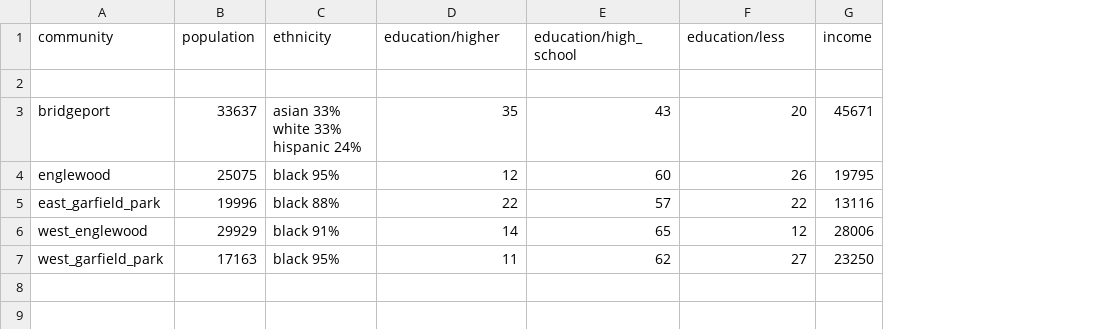
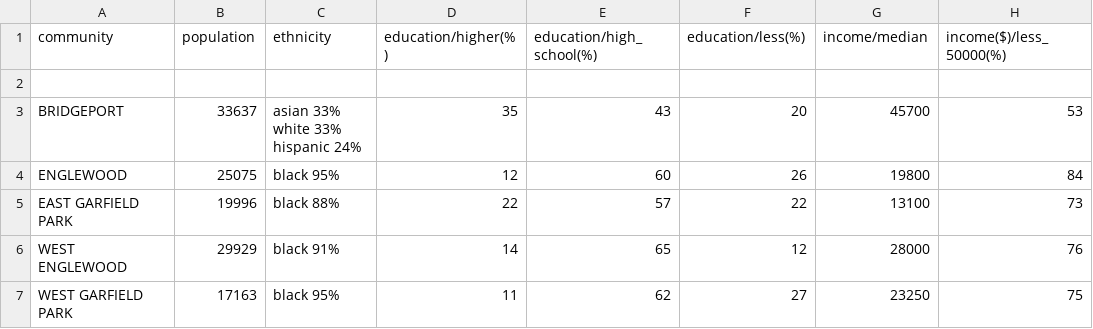
Before and after one commit to Gondolav/ADA-project, a CSV file: data/worst_hood_risk_stats.csv, drawn as a sheet; removed rows and columns are numbered as before the commit, all else as after; the diff names each change by its address in the sheet, - before the commit and + after, or states it on an @@ line.

Commit message:
Add income/less_50000 columns + fixes

```diff
--- a/data/worst_hood_risk_stats.csv
+++ b/data/worst_hood_risk_stats.csv
-column G (income), rows 3-7: 45671 | 19795 | 13116 | 28006 | 23250
+column G (income/median), rows 3-7: 45700 | 19800 | 13100 | 28000 | 23250
+column H (income($)/less_50000(%)), rows 3-7: 53 | 84 | 73 | 76 | 75
-D1: education/higher
+D1: education/higher(%)
-E1: education/high_school
+E1: education/high_school(%)
-F1: education/less
+F1: education/less(%)
-A3 (community): bridgeport
+A3 (community): BRIDGEPORT
-A4 (community): englewood
+A4 (community): ENGLEWOOD
-A5 (community): east_garfield_park
+A5 (community): EAST GARFIELD PARK
-A6 (community): west_englewood
+A6 (community): WEST ENGLEWOOD
-A7 (community): west_garfield_park
+A7 (community): WEST GARFIELD PARK
```
